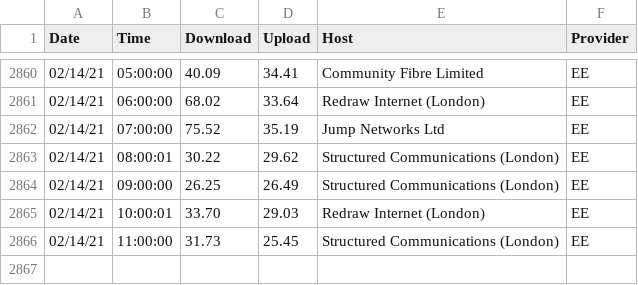
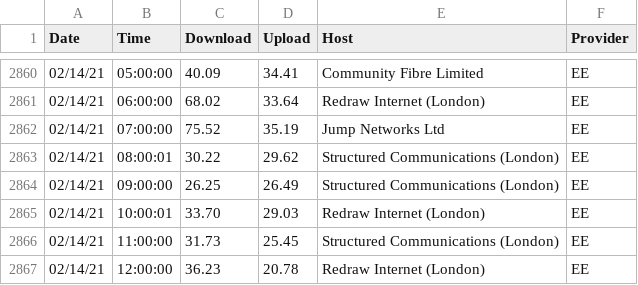
Before and after one commit to paulologeh/isp-speed, a CSV file: speed_data.csv, drawn as a sheet; only a part is shown, gaps mark what is left out; the diff names each change by its address in the sheet, - before the commit and + after, or states it on an @@ line.

```diff
--- a/speed_data.csv
+++ b/speed_data.csv
+row 2867: 02/14/21 | 12:00:00 | 36.23 | 20.78 | Redraw Internet (London) | EE
```
Also changed, not shown: 5 other files.
